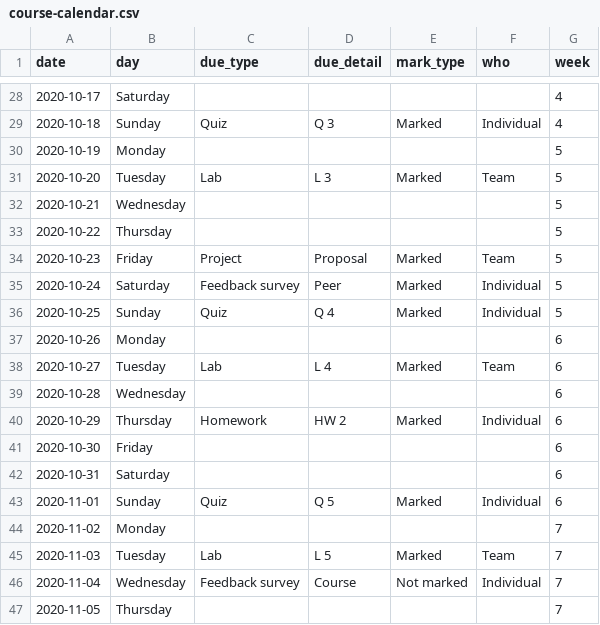
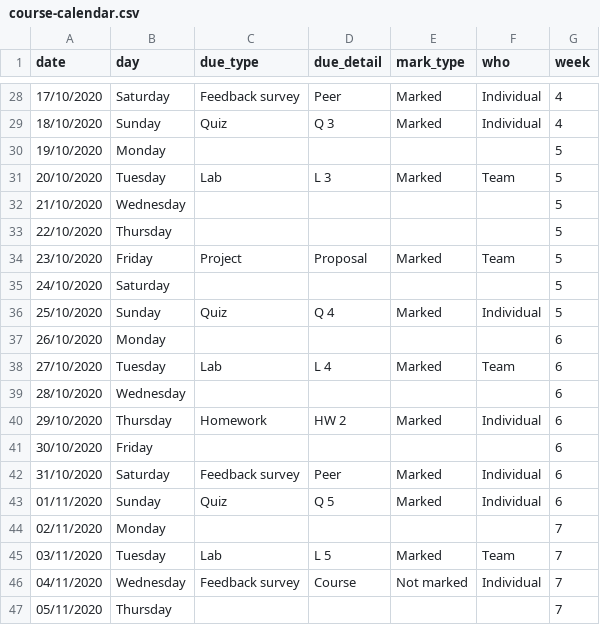
Before and after one commit to ids-s1-20/website, a CSV file: content/post/00-overview/course-calendar.csv, drawn as a sheet; only a part is shown, gaps mark what is left out; the diff covers the shown part only.

```diff
--- a/content/post/00-overview/course-calendar.csv
+++ b/content/post/00-overview/course-calendar.csv
@@ -28,20 +28,20 @@
-2020-10-17,Saturday,,,,,4
-2020-10-18,Sunday,Quiz,Q 3,Marked,Individual,4
-2020-10-19,Monday,,,,,5
-2020-10-20,Tuesday,Lab,L 3,Marked,Team,5
-2020-10-21,Wednesday,,,,,5
-2020-10-22,Thursday,,,,,5
-2020-10-23,Friday,Project,Proposal,Marked,Team,5
-2020-10-24,Saturday,Feedback survey,Peer,Marked,Individual,5
-2020-10-25,Sunday,Quiz,Q 4,Marked,Individual,5
-2020-10-26,Monday,,,,,6
-2020-10-27,Tuesday,Lab,L 4,Marked,Team,6
-2020-10-28,Wednesday,,,,,6
-2020-10-29,Thursday,Homework,HW 2,Marked,Individual,6
-2020-10-30,Friday,,,,,6
-2020-10-31,Saturday,,,,,6
-2020-11-01,Sunday,Quiz,Q 5,Marked,Individual,6
-2020-11-02,Monday,,,,,7
-2020-11-03,Tuesday,Lab,L 5,Marked,Team,7
-2020-11-04,Wednesday,Feedback survey,Course,Not marked,Individual,7
-2020-11-05,Thursday,,,,,7
+17/10/2020,Saturday,Feedback survey,Peer,Marked,Individual,4
+18/10/2020,Sunday,Quiz,Q 3,Marked,Individual,4
+19/10/2020,Monday,,,,,5
+20/10/2020,Tuesday,Lab,L 3,Marked,Team,5
+21/10/2020,Wednesday,,,,,5
+22/10/2020,Thursday,,,,,5
+23/10/2020,Friday,Project,Proposal,Marked,Team,5
+24/10/2020,Saturday,,,,,5
+25/10/2020,Sunday,Quiz,Q 4,Marked,Individual,5
+26/10/2020,Monday,,,,,6
+27/10/2020,Tuesday,Lab,L 4,Marked,Team,6
+28/10/2020,Wednesday,,,,,6
+29/10/2020,Thursday,Homework,HW 2,Marked,Individual,6
+30/10/2020,Friday,,,,,6
+31/10/2020,Saturday,Feedback survey,Peer,Marked,Individual,6
+01/11/2020,Sunday,Quiz,Q 5,Marked,Individual,6
+02/11/2020,Monday,,,,,7
+03/11/2020,Tuesday,Lab,L 5,Marked,Team,7
+04/11/2020,Wednesday,Feedback survey,Course,Not marked,Individual,7
+05/11/2020,Thursday,,,,,7
```
Also changed, not shown: 68 edited cells elsewhere in this file, 2 other files.
